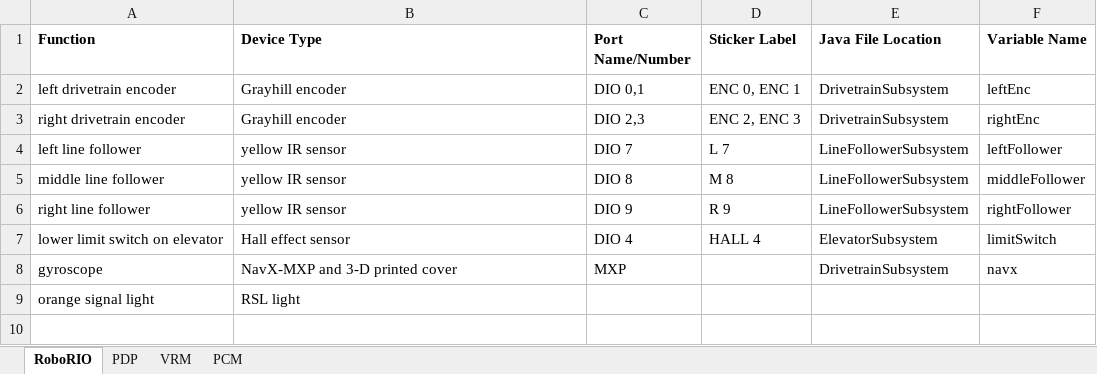
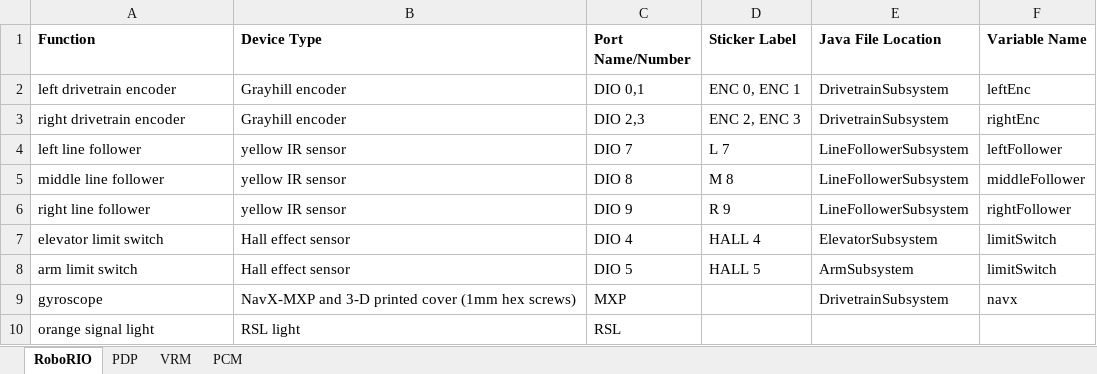
Before and after one commit to WarriorRobots/deepspace-season, an Excel workbook: resources/wiring-guide.xlsx, sheet RoboRIO, drawn as a sheet; values as stored, in another font and other column widths than the file's, no borders; addresses are those after the commit; the diff names each change by its address in the sheet, - before the commit and + after, or states it on an @@ line.

```diff
--- a/resources/wiring-guide.xlsx (sheet RoboRIO)
+++ b/resources/wiring-guide.xlsx (sheet RoboRIO)
-A7 (Function): lower limit switch on elevator
+A7 (Function): elevator limit switch
+row 8: arm limit switch | Hall effect sensor | DIO 5 | HALL 5 | ArmSubsystem | limitSwitch
-B9 (Device Type): NavX-MXP and 3-D printed cover
+B9 (Device Type): NavX-MXP and 3-D printed cover (1mm hex screws)
-C10 (Port Name/Number): (empty)
+C10 (Port Name/Number): RSL
```
Also changed, not shown: sheet PCM, sheet PDP.
